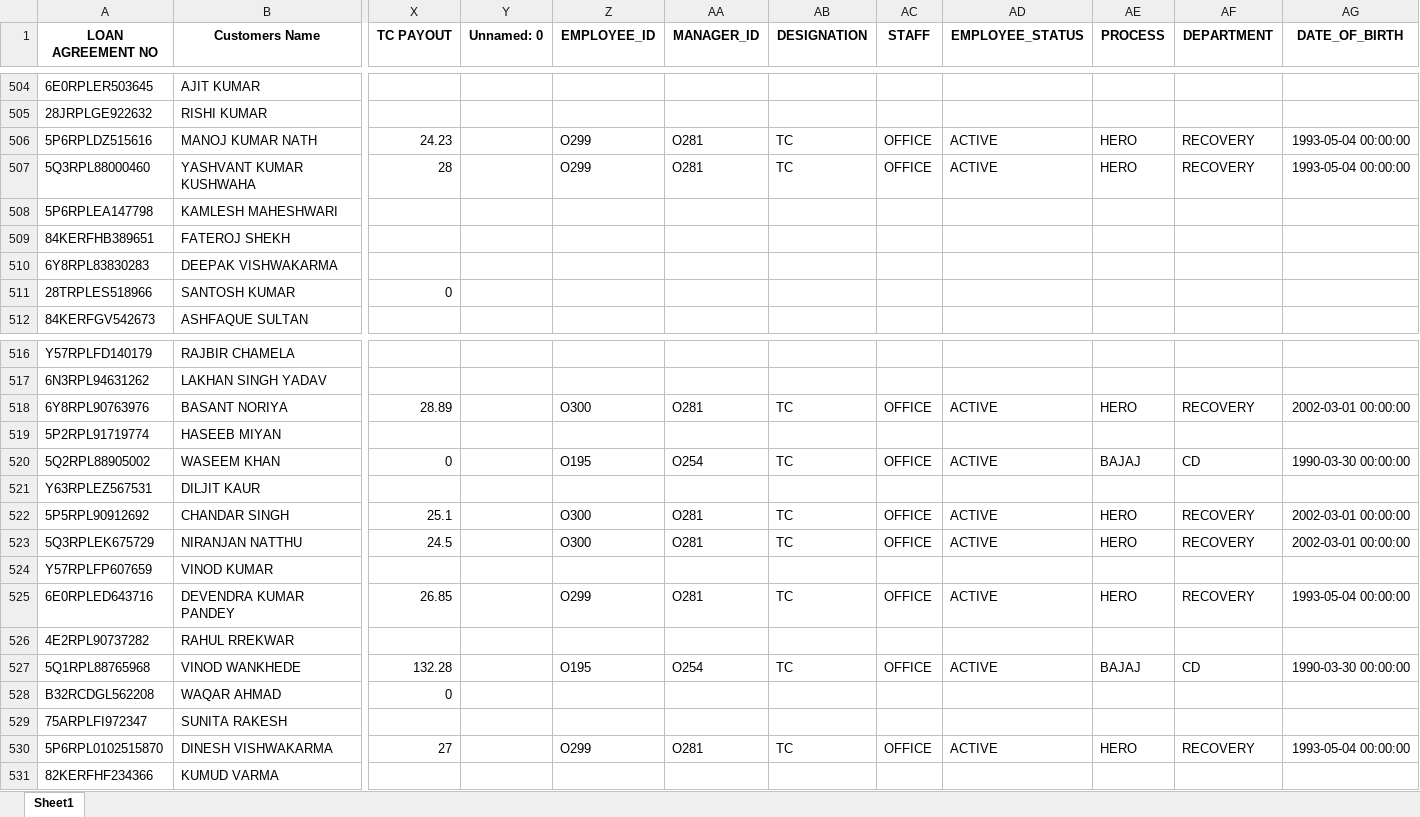
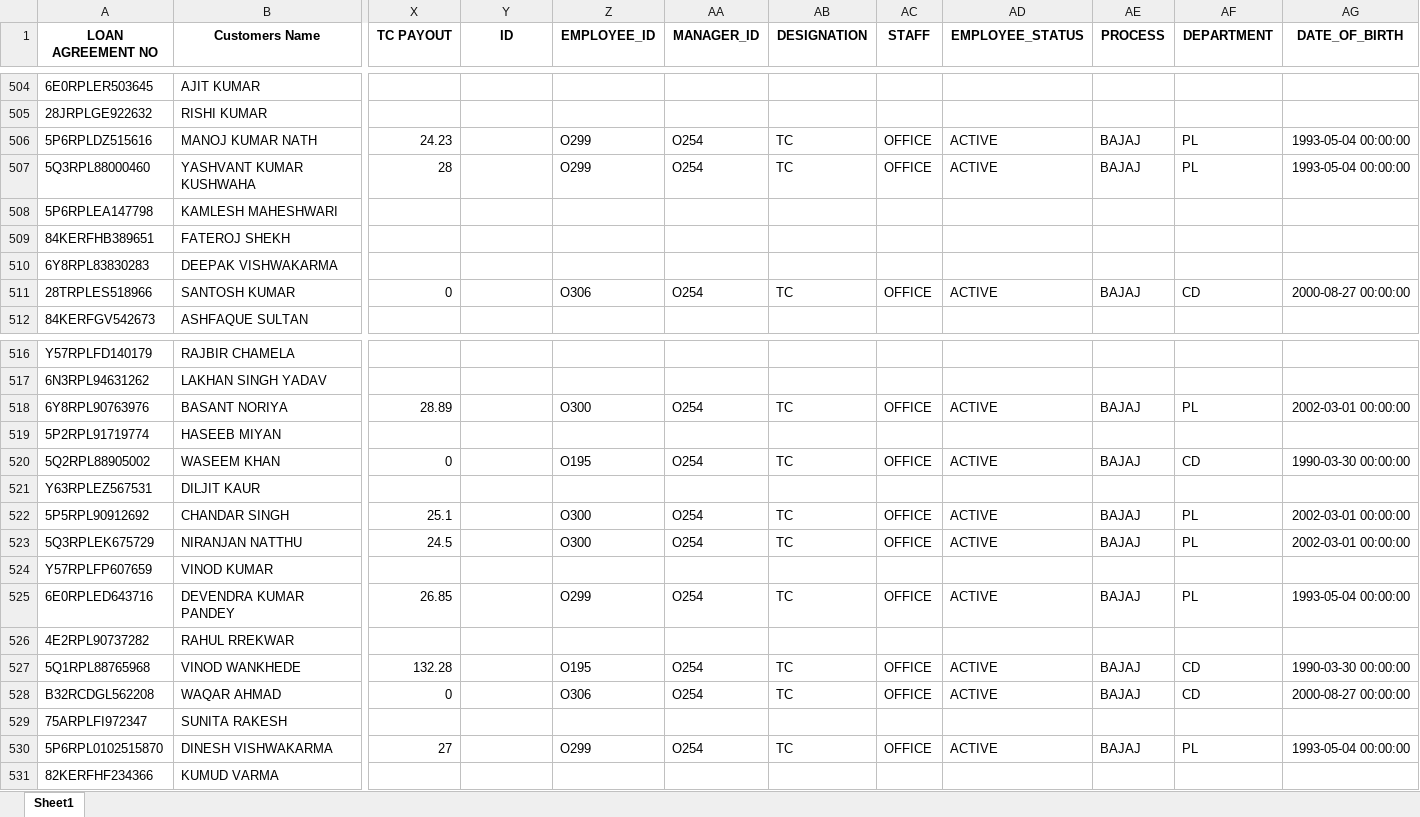
Before and after one commit to mohaksehgal/Website_on_MAC, an Excel workbook: media/BAJAJ-PL/TC Incentive/BAJAJ-PL TC Incentive.xlsx, sheet Sheet1, drawn as a sheet; only a part is shown, gaps mark what is left out; values as stored, in another font and other column widths than the file's, no borders; the diff covers the shown part only; the diff names each change by its address in the sheet, - before the commit and + after, or states it on an @@ line.

```diff
--- a/media/BAJAJ-PL/TC Incentive/BAJAJ-PL TC Incentive.xlsx (sheet Sheet1)
+++ b/media/BAJAJ-PL/TC Incentive/BAJAJ-PL TC Incentive.xlsx (sheet Sheet1)
-Y1: Unnamed: 0
+Y1: ID
-AA506:AA507 (MANAGER_ID): O281
+AA506:AA507 (MANAGER_ID): O254
-AE506:AE507 (PROCESS): HERO
+AE506:AE507 (PROCESS): BAJAJ
-AF506:AF507 (DEPARTMENT): RECOVERY
+AF506:AF507 (DEPARTMENT): PL
-Z511 (EMPLOYEE_ID): (empty)
+Z511 (EMPLOYEE_ID): O306
-AA511 (MANAGER_ID): (empty)
+AA511 (MANAGER_ID): O254
-AB511 (DESIGNATION): (empty)
+AB511 (DESIGNATION): TC
-AC511 (STAFF): (empty)
+AC511 (STAFF): OFFICE
-AD511 (EMPLOYEE_STATUS): (empty)
+AD511 (EMPLOYEE_STATUS): ACTIVE
-AE511 (PROCESS): (empty)
+AE511 (PROCESS): BAJAJ
-AF511 (DEPARTMENT): (empty)
+AF511 (DEPARTMENT): CD
-AG511 (DATE_OF_BIRTH): (empty)
+AG511 (DATE_OF_BIRTH): 2000-08-27 00:00:00
-AA518 (MANAGER_ID): O281
+AA518 (MANAGER_ID): O254
-AE518 (PROCESS): HERO
+AE518 (PROCESS): BAJAJ
-AF518 (DEPARTMENT): RECOVERY
+AF518 (DEPARTMENT): PL
-AA522:AA523 (MANAGER_ID): O281
+AA522:AA523 (MANAGER_ID): O254
-AE522:AE523 (PROCESS): HERO
+AE522:AE523 (PROCESS): BAJAJ
-AF522:AF523 (DEPARTMENT): RECOVERY
+AF522:AF523 (DEPARTMENT): PL
-AA525 (MANAGER_ID): O281
+AA525 (MANAGER_ID): O254
-AE525 (PROCESS): HERO
+AE525 (PROCESS): BAJAJ
-AF525 (DEPARTMENT): RECOVERY
+AF525 (DEPARTMENT): PL
-Z528 (EMPLOYEE_ID): (empty)
+Z528 (EMPLOYEE_ID): O306
-AA528 (MANAGER_ID): (empty)
+AA528 (MANAGER_ID): O254
-AB528 (DESIGNATION): (empty)
+AB528 (DESIGNATION): TC
-AC528 (STAFF): (empty)
+AC528 (STAFF): OFFICE
-AD528 (EMPLOYEE_STATUS): (empty)
+AD528 (EMPLOYEE_STATUS): ACTIVE
-AE528 (PROCESS): (empty)
+AE528 (PROCESS): BAJAJ
-AF528 (DEPARTMENT): (empty)
+AF528 (DEPARTMENT): CD
-AG528 (DATE_OF_BIRTH): (empty)
+AG528 (DATE_OF_BIRTH): 2000-08-27 00:00:00
-AA530 (MANAGER_ID): O281
+AA530 (MANAGER_ID): O254
-AE530 (PROCESS): HERO
+AE530 (PROCESS): BAJAJ
-AF530 (DEPARTMENT): RECOVERY
+AF530 (DEPARTMENT): PL
```
Also changed, not shown: 338 edited cells elsewhere in this sheet, media/BAJAJ-CD/Billing/BAJAJ PAYOUT.xlsx, media/BAJAJ-CD/MIS/BAJAJ TC-WISE MIS.xlsx, 13 other files.
